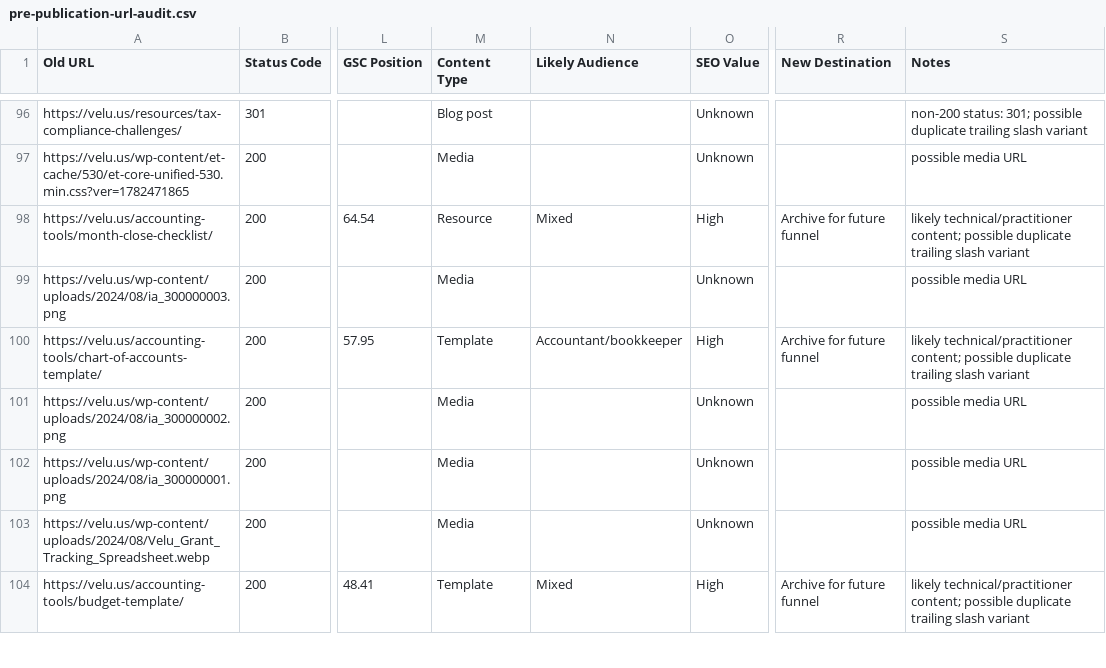
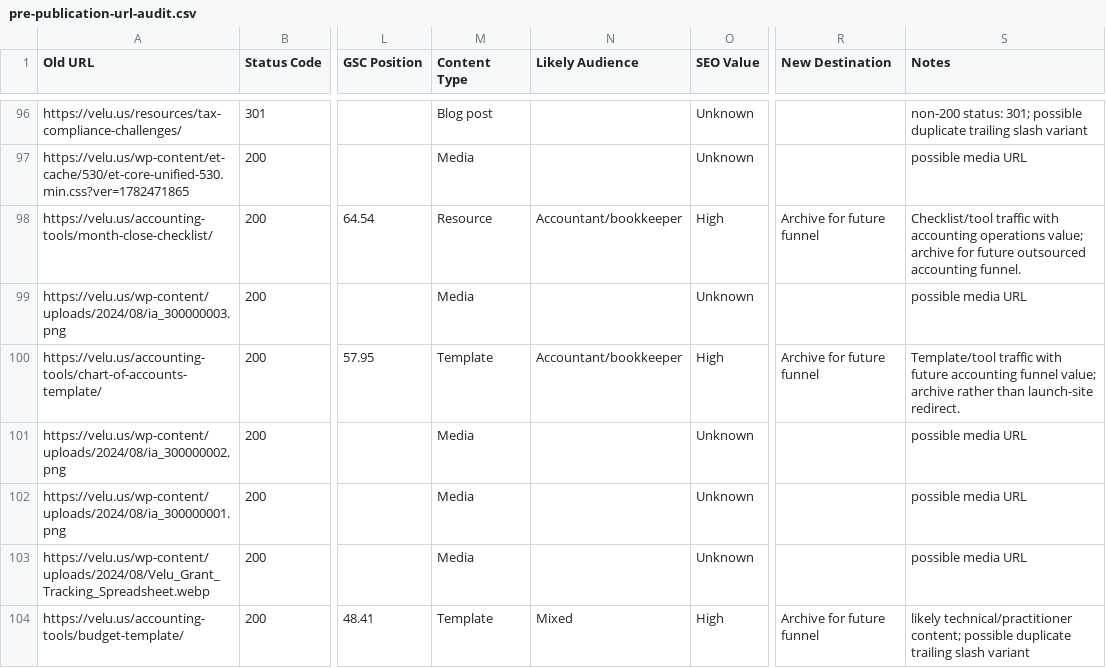
Before and after one commit to veluai/website-build, a CSV file: docs/pre-publication-url-audit.csv, drawn as a sheet; only a part is shown, gaps mark what is left out; the diff covers the shown part only; the diff names each change by its address in the sheet, - before the commit and + after, or states it on an @@ line.

```diff
--- a/docs/pre-publication-url-audit.csv
+++ b/docs/pre-publication-url-audit.csv
-N98 (Likely Audience): Mixed
+N98 (Likely Audience): Accountant/bookkeeper
-S98 (Notes): likely technical/practitioner content; possible duplicate trailing slash variant
+S98 (Notes): Checklist/tool traffic with accounting operations value; archive for future outsourced accounting funnel.
-S100 (Notes): likely technical/practitioner content; possible duplicate trailing slash variant
+S100 (Notes): Template/tool traffic with future accounting funnel value; archive rather than launch-site redirect.
```
Also changed, not shown: 156 edited cells elsewhere in this file, 1 other file.
